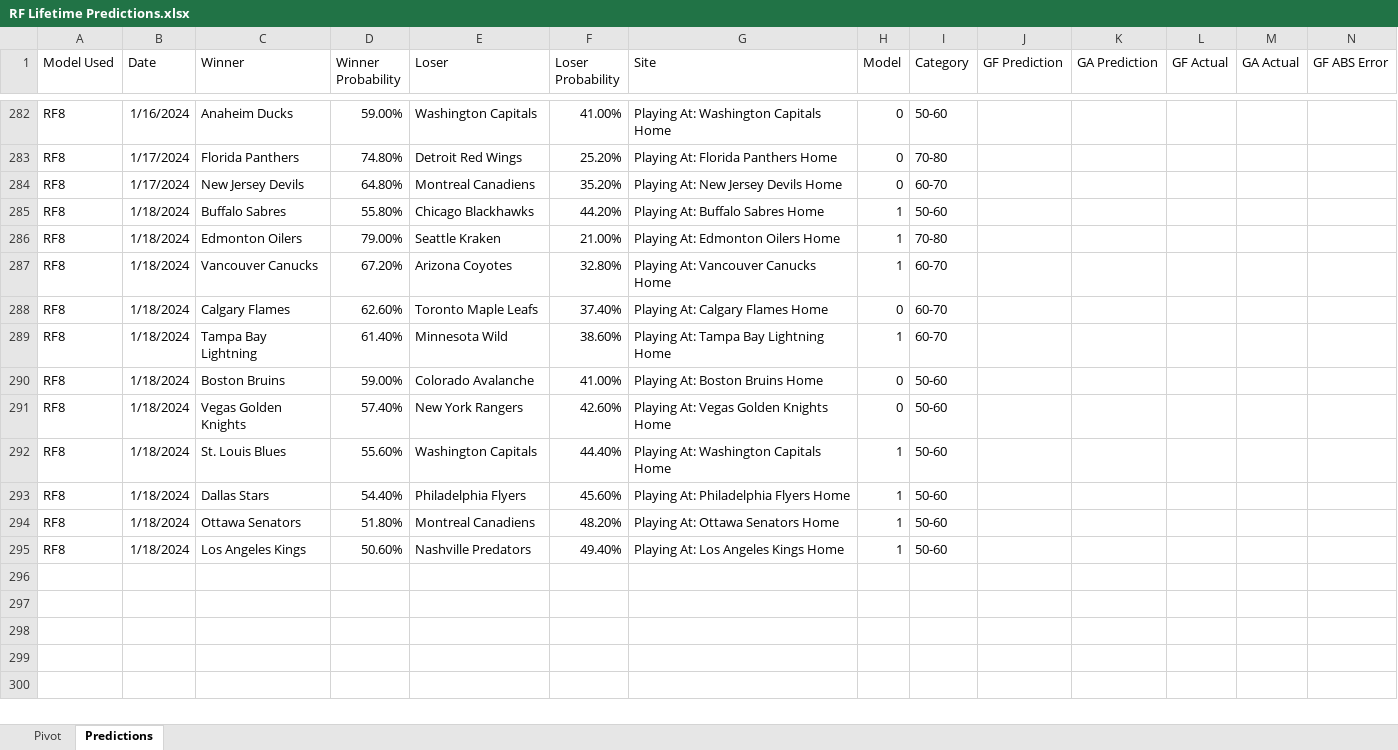
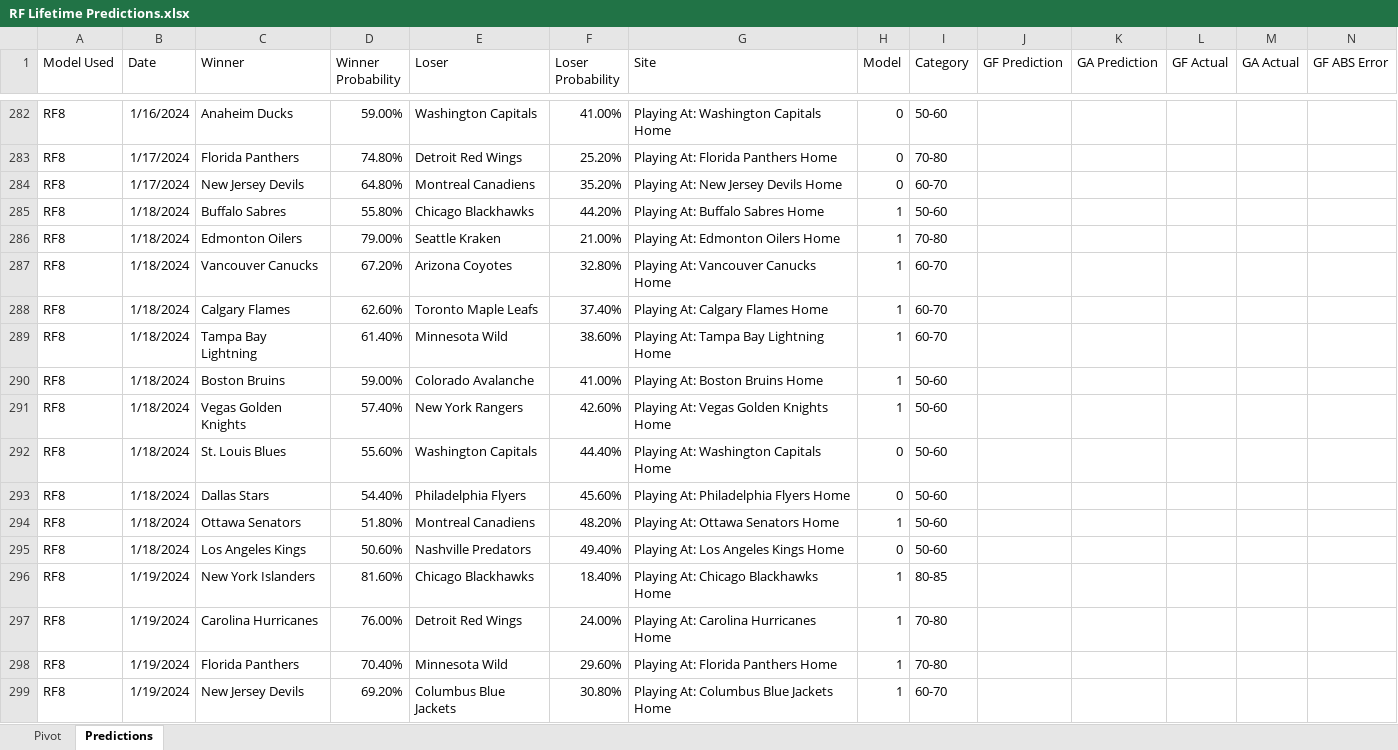
Before and after one commit to thomashigginsdatascientist/Hockey_Model, an Excel workbook: RF Lifetime Predictions.xlsx, sheet Predictions, drawn as a sheet; only a part is shown, gaps mark what is left out; values as stored, in another font and other column widths than the file's, no borders; conditional formats not drawn; rows hold the shown columns only; the diff names each change by its address in the sheet, - before the commit and + after, or states it on an @@ line.

```diff
--- a/RF Lifetime Predictions.xlsx (sheet Predictions)
+++ b/RF Lifetime Predictions.xlsx (sheet Predictions)
-H288 (Model): 0
+H288 (Model): 1
-H290:H291 (Model): 0
+H290:H291 (Model): 1
-H292:H293 (Model): 1
+H292:H293 (Model): 0
-H295 (Model): 1
+H295 (Model): 0
+row 296: RF8 | 1/19/2024 | New York Islanders | 81.60% | Chicago Blackhawks | 18.40% | Playing At: Chicago Blackhawks Home | 1 | 80-85
+row 297: RF8 | 1/19/2024 | Carolina Hurricanes | 76.00% | Detroit Red Wings | 24.00% | Playing At: Carolina Hurricanes Home | 1 | 70-80
+row 298: RF8 | 1/19/2024 | Florida Panthers | 70.40% | Minnesota Wild | 29.60% | Playing At: Florida Panthers Home | 1 | 70-80
+row 299: RF8 | 1/19/2024 | New Jersey Devils | 69.20% | Columbus Blue Jackets | 30.80% | Playing At: Columbus Blue Jackets Home | 1 | 60-70
```
Also changed, not shown: sheet Pivot, GBM Lifetime Predictions.xlsx, 4 other files.
